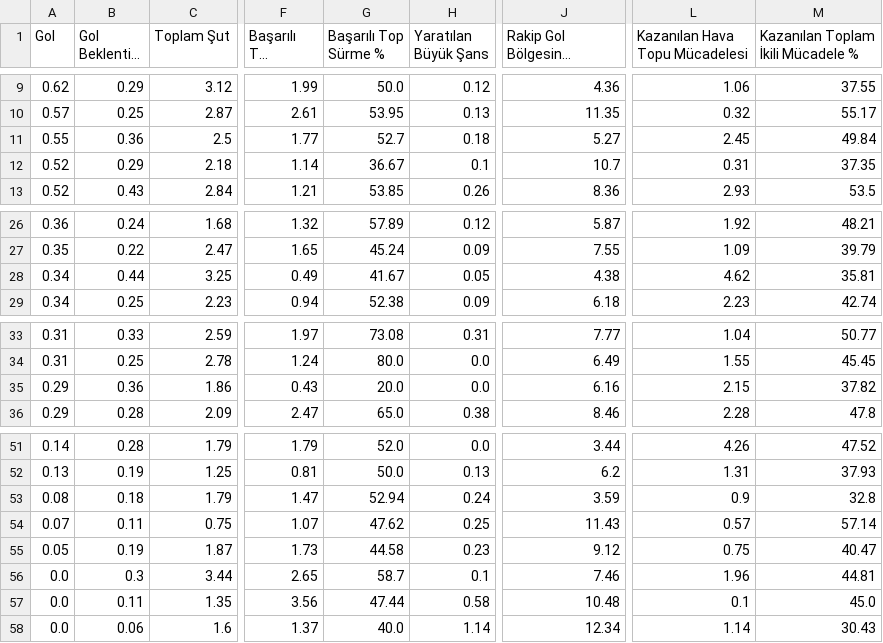
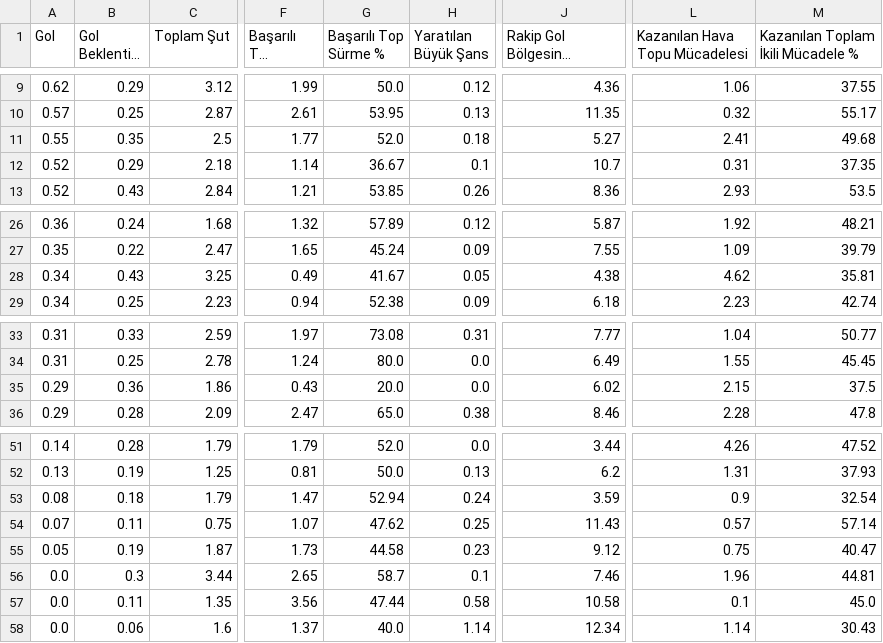
Before and after one commit to scatterradarcsv/csv_scatter_radar_15matches, a CSV file: forwards.csv, drawn as a sheet; only a part is shown, gaps mark what is left out; long unchanged cells end in …; the diff names each change by its address in the sheet, - before the commit and + after, or states it on an @@ line.

Commit message:
Updated forwards.csv

```diff
--- a/forwards.csv
+++ b/forwards.csv
-B11 (Gol Beklentisi (xG)): 0.36
+B11 (Gol Beklentisi (xG)): 0.35
-G11 (Başarılı Top Sürme %): 52.7
+G11 (Başarılı Top Sürme %): 52.0
-L11 (Kazanılan Hava Topu Mücadelesi): 2.45
+L11 (Kazanılan Hava Topu Mücadelesi): 2.41
-M11: 49.84
+M11: 49.68
-B28 (Gol Beklentisi (xG)): 0.44
+B28 (Gol Beklentisi (xG)): 0.43
-J35: 6.16
+J35: 6.02
-M35: 37.82
+M35: 37.5
-M53: 32.8
+M53: 32.54
-J57: 10.48
+J57: 10.58
```
